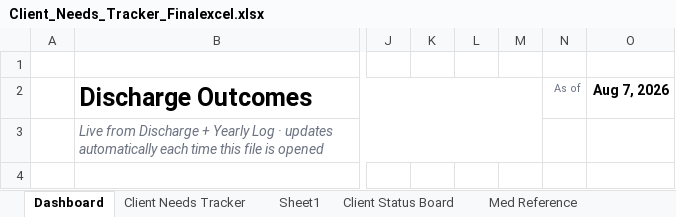
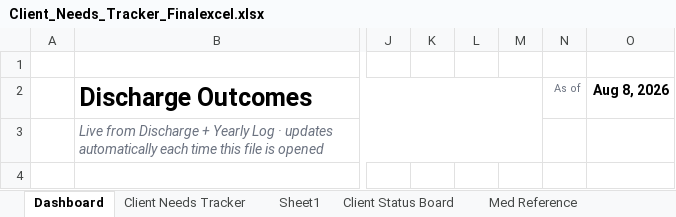
Before and after one commit to melissacallis/excel_to_github, an Excel workbook: Client_Needs_Tracker_Finalexcel.xlsx, sheet Dashboard, drawn as a sheet; only a part is shown, gaps mark what is left out; values as stored, in another font and other column widths than the file's, no borders; charts and pictures and conditional formats not drawn; the diff names each change by its address in the sheet, - before the commit and + after, or states it on an @@ line.

```diff
--- a/Client_Needs_Tracker_Finalexcel.xlsx (sheet Dashboard)
+++ b/Client_Needs_Tracker_Finalexcel.xlsx (sheet Dashboard)
-O2: Aug 7, 2026
+O2: Aug 8, 2026
```
Also changed, not shown: sheet Client Needs Tracker.
